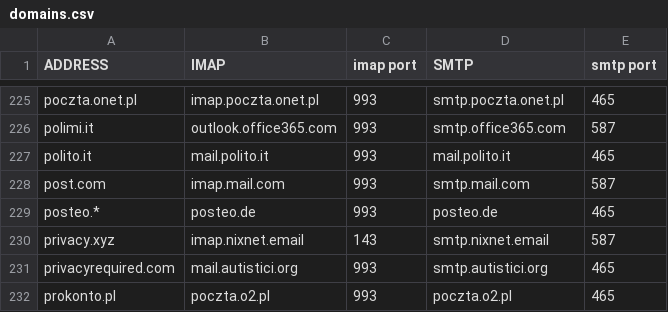
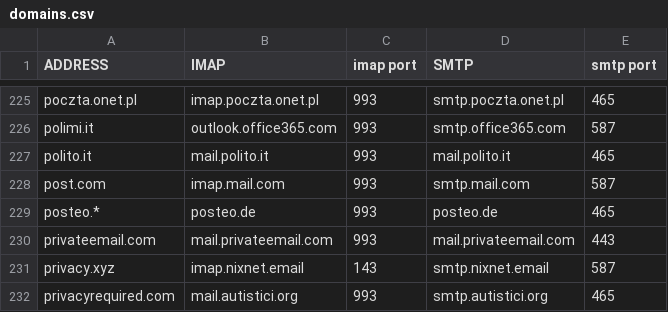
Before and after one commit to LukeSmithxyz/mutt-wizard, a CSV file: share/domains.csv, drawn as a sheet; only a part is shown, gaps mark what is left out; the shorter side is filled out with more unchanged rows; the diff names each change by its address in the sheet, - before the commit and + after, or states it on an @@ line.

Commit message:
added privateemail.com

```diff
--- a/share/domains.csv
+++ b/share/domains.csv
+row 230: privateemail.com | mail.privateemail.com | 993 | mail.privateemail.com | 443
```
